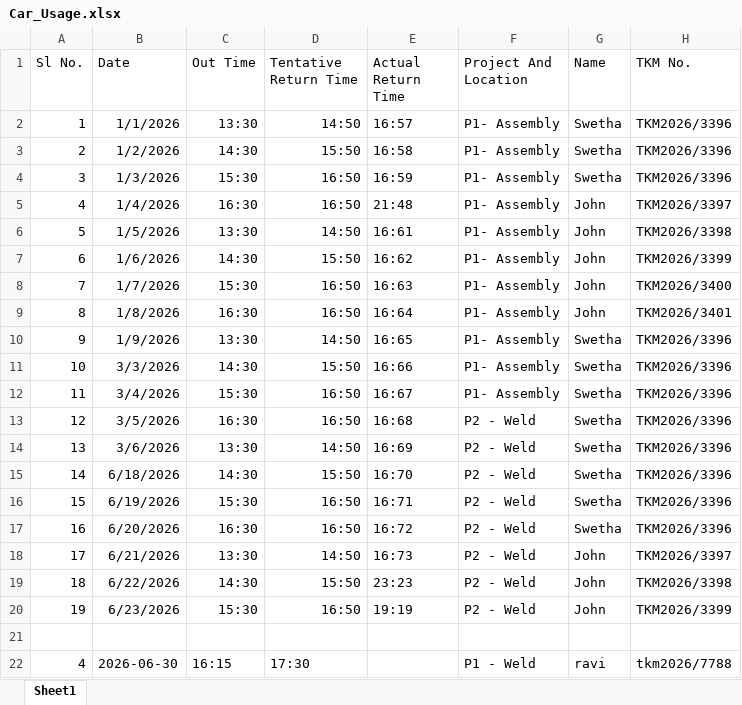
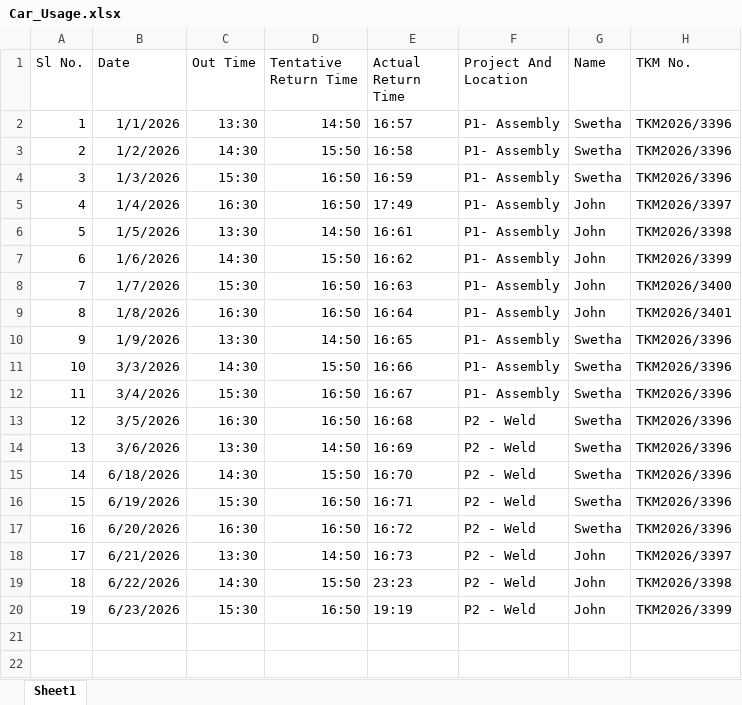
Before and after one commit to swetha290605/IHTM-Analytics, an Excel workbook: data/Car_Usage.xlsx, sheet Sheet1, drawn as a sheet; values as stored, in another font and other column widths than the file's, no borders; the diff names each change by its address in the sheet, - before the commit and + after, or states it on an @@ line.

```diff
--- a/data/Car_Usage.xlsx (sheet Sheet1)
+++ b/data/Car_Usage.xlsx (sheet Sheet1)
-E5 (Actual Return Time): 21:48
+E5 (Actual Return Time): 17:49
-row 21: (empty)
-row 22: 4 | 2026-06-30 | 16:15 | 17:30 |  | P1 - Weld | ravi | tkm2026/7788
```
Also changed, not shown: data/KeshKomi.xlsx, data/Safety_Status.xlsx, 8 other files.
